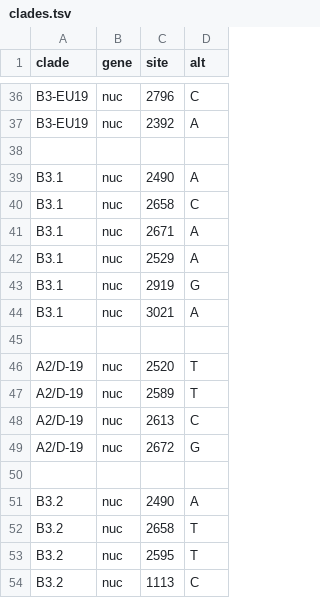
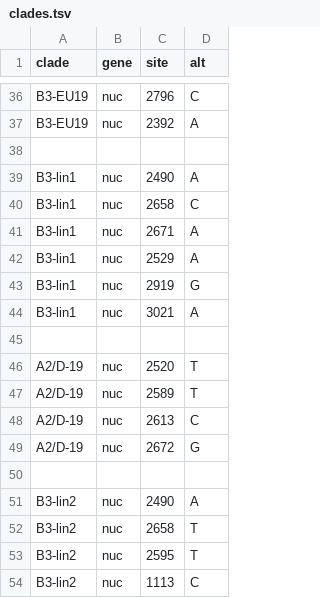
Before and after one commit to emmahodcroft/ev_d68_enpen2022, a TSV file: genome/config/clades.tsv, drawn as a sheet; only a part is shown, gaps mark what is left out.

Commit message:
update clade names

```diff
--- a/genome/config/clades.tsv
+++ b/genome/config/clades.tsv
@@ -38,8 +38,8 @@ B3-EU19	nuc	2392	A
 
-B3.1	nuc	2490	A
-B3.1	nuc	2658	C
-B3.1	nuc	2671	A
-B3.1	nuc	2529	A
-B3.1	nuc	2919	G
-B3.1	nuc	3021	A
+B3-lin1	nuc	2490	A
+B3-lin1	nuc	2658	C
+B3-lin1	nuc	2671	A
+B3-lin1	nuc	2529	A
+B3-lin1	nuc	2919	G
+B3-lin1	nuc	3021	A
 
@@ -50,5 +50,5 @@ A2/D-19	nuc	2672	G
 
-B3.2	nuc	2490	A
-B3.2	nuc	2658	T
-B3.2	nuc	2595	T
-B3.2	nuc	1113	C
+B3-lin2	nuc	2490	A
+B3-lin2	nuc	2658	T
+B3-lin2	nuc	2595	T
+B3-lin2	nuc	1113	C
```
Also changed, not shown: vp1/config/clades.tsv.
